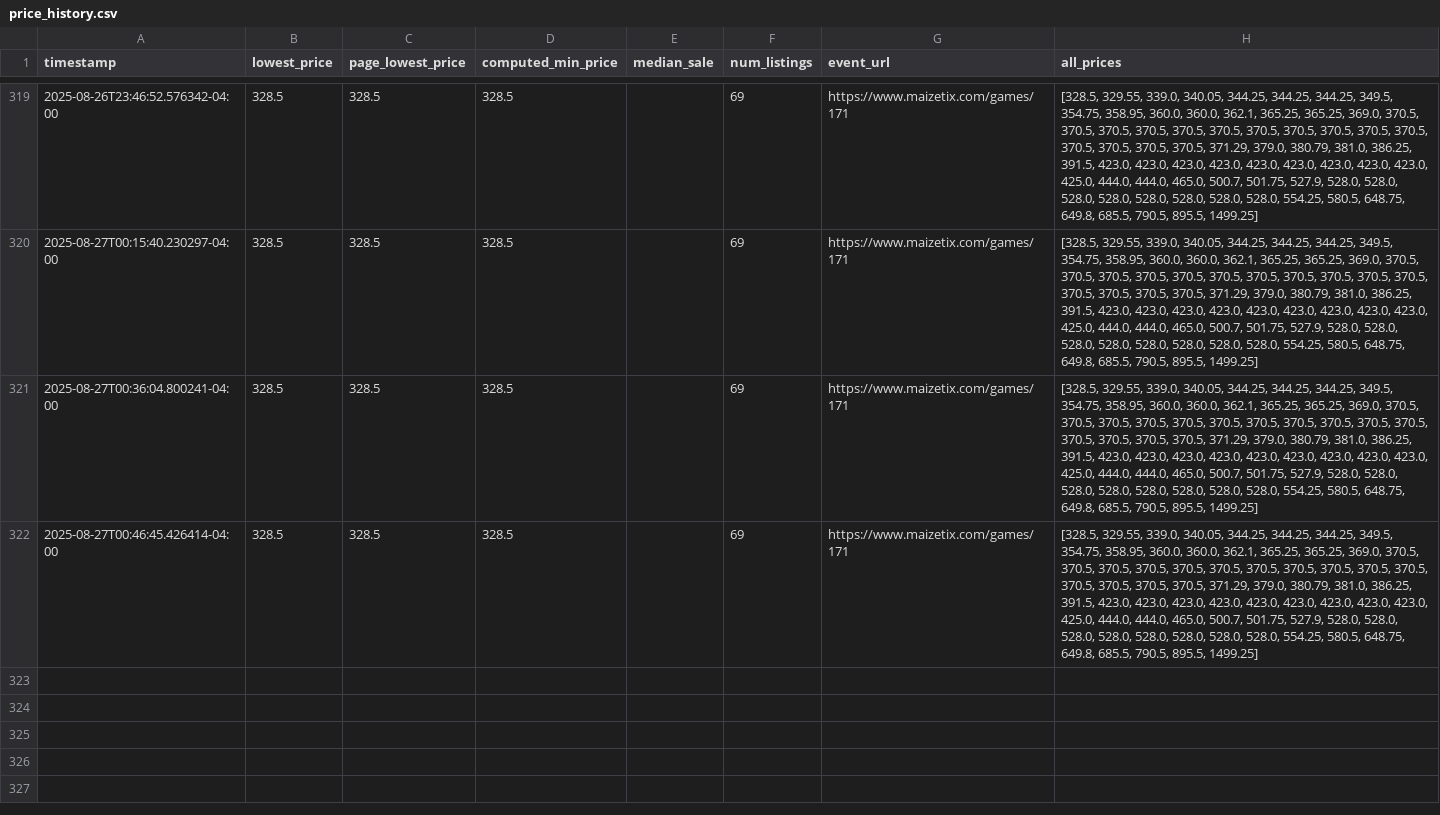
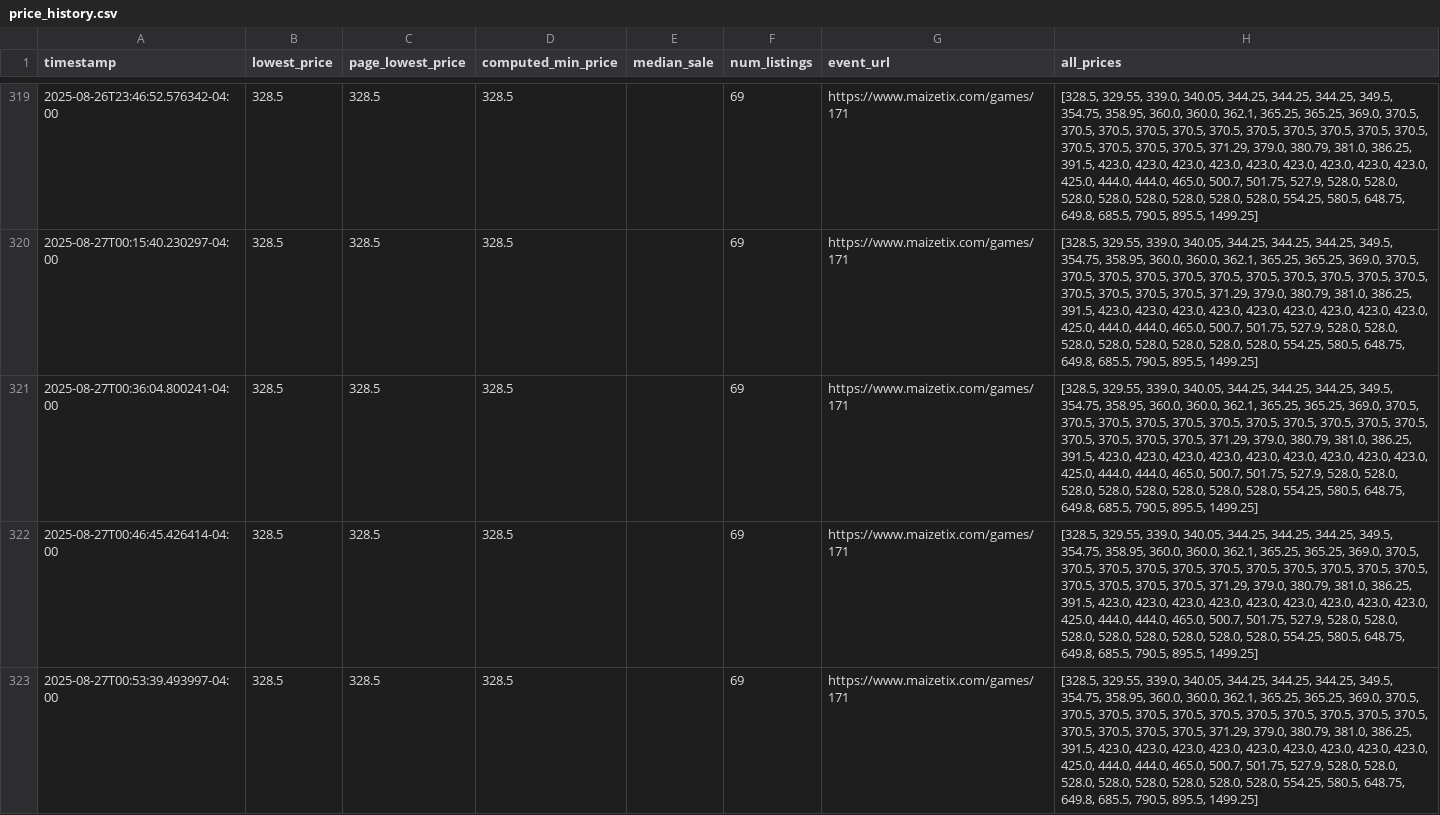
Before and after one commit to nateschmelkin/OSU-Ticket-Monitor, a CSV file: data/price_history.csv, drawn as a sheet; only a part is shown, gaps mark what is left out; the diff names each change by its address in the sheet, - before the commit and + after, or states it on an @@ line.

```diff
--- a/data/price_history.csv
+++ b/data/price_history.csv
+row 323: 2025-08-27T00:53:39.493997-04:00 | 328.5 | 328.5 | 328.5 |  | 69 | https://www.maizetix.com/games/171 | [328.5, 329.55, 339.0, 340.05, 344.25, 344.25, 344.25, 349.5, 354.75, 358.95, 360.0, 360.0, 362.1, 365.25, 365.25, 369.0, 370.5, 370.5, 370.5, 370.5, 370.5, 370.5, 370.5, 370.5, 370.5, 370.5, 370.5, 370.5, 370.5, 370.5, 370.5, 371.29, 379.0, 380.79, 381.0, 386.25, 391.5, 423.0, 423.0, 423.0, 423.0, 423.0, 423.0, 423.0, 423.0, 423.0, 425.0, 444.0, 444.0, 465.0, 500.7, 501.75, 527.9, 528.0, 528.0, 528.0, 528.0, 528.0, 528.0, 528.0, 528.0, 554.25, 580.5, 648.75, 649.8, 685.5, 790.5, 895.5, 1499.25]
```
